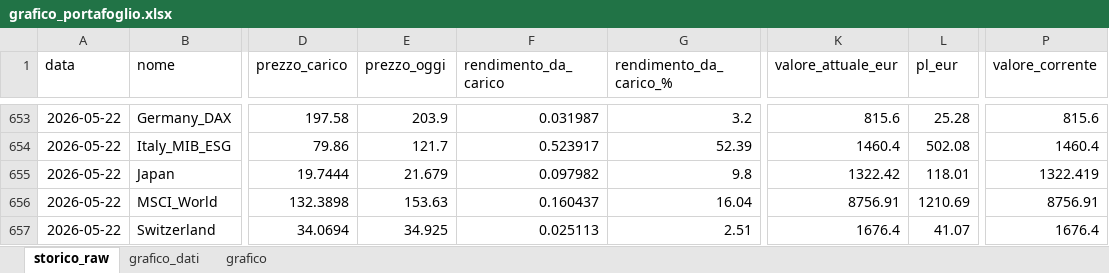
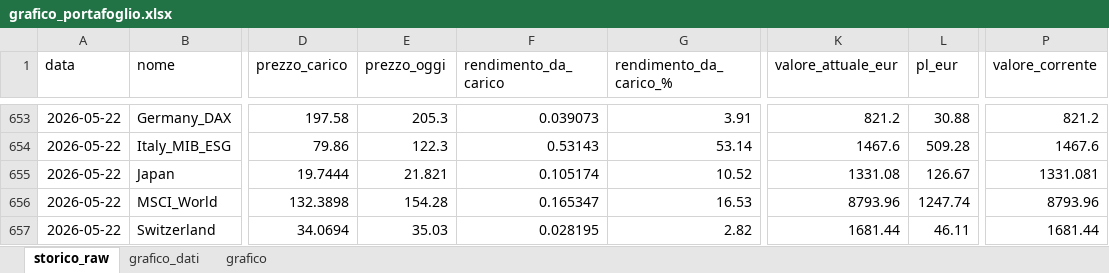
Before and after one commit to infozero1/etf-tracker, an Excel workbook: grafico_portafoglio.xlsx, sheet storico_raw, drawn as a sheet; only a part is shown, gaps mark what is left out; values as stored, in another font and other column widths than the file's, no borders; the diff covers the shown part only; the diff names each change by its address in the sheet, - before the commit and + after, or states it on an @@ line.

```diff
--- a/grafico_portafoglio.xlsx (sheet storico_raw)
+++ b/grafico_portafoglio.xlsx (sheet storico_raw)
-E653 (prezzo_oggi): 203.9
+E653 (prezzo_oggi): 205.3
-F653 (rendimento_da_carico): 0.031987
+F653 (rendimento_da_carico): 0.039073
-G653 (rendimento_da_carico_%): 3.2
+G653 (rendimento_da_carico_%): 3.91
-K653 (valore_attuale_eur): 815.6
+K653 (valore_attuale_eur): 821.2
-L653 (pl_eur): 25.28
+L653 (pl_eur): 30.88
-P653 (valore_corrente): 815.6
+P653 (valore_corrente): 821.2
-E654 (prezzo_oggi): 121.7
+E654 (prezzo_oggi): 122.3
-F654 (rendimento_da_carico): 0.523917
+F654 (rendimento_da_carico): 0.53143
-G654 (rendimento_da_carico_%): 52.39
+G654 (rendimento_da_carico_%): 53.14
-K654 (valore_attuale_eur): 1460.4
+K654 (valore_attuale_eur): 1467.6
-L654 (pl_eur): 502.08
+L654 (pl_eur): 509.28
-P654 (valore_corrente): 1460.4
+P654 (valore_corrente): 1467.6
-E655 (prezzo_oggi): 21.679
+E655 (prezzo_oggi): 21.821
-F655 (rendimento_da_carico): 0.097982
+F655 (rendimento_da_carico): 0.105174
-G655 (rendimento_da_carico_%): 9.8
+G655 (rendimento_da_carico_%): 10.52
-K655 (valore_attuale_eur): 1322.42
+K655 (valore_attuale_eur): 1331.08
-L655 (pl_eur): 118.01
+L655 (pl_eur): 126.67
-P655 (valore_corrente): 1322.419
+P655 (valore_corrente): 1331.081
-E656 (prezzo_oggi): 153.63
+E656 (prezzo_oggi): 154.28
-F656 (rendimento_da_carico): 0.160437
+F656 (rendimento_da_carico): 0.165347
-G656 (rendimento_da_carico_%): 16.04
+G656 (rendimento_da_carico_%): 16.53
-K656 (valore_attuale_eur): 8756.91
+K656 (valore_attuale_eur): 8793.96
-L656 (pl_eur): 1210.69
+L656 (pl_eur): 1247.74
-P656 (valore_corrente): 8756.91
+P656 (valore_corrente): 8793.96
-E657 (prezzo_oggi): 34.925
+E657 (prezzo_oggi): 35.03
-F657 (rendimento_da_carico): 0.025113
+F657 (rendimento_da_carico): 0.028195
-G657 (rendimento_da_carico_%): 2.51
+G657 (rendimento_da_carico_%): 2.82
-K657 (valore_attuale_eur): 1676.4
+K657 (valore_attuale_eur): 1681.44
-L657 (pl_eur): 41.07
+L657 (pl_eur): 46.11
-P657 (valore_corrente): 1676.4
+P657 (valore_corrente): 1681.44
```
Also changed, not shown: 42 edited cells elsewhere in this sheet, sheet grafico_dati, charts or pictures, 1 other file.
